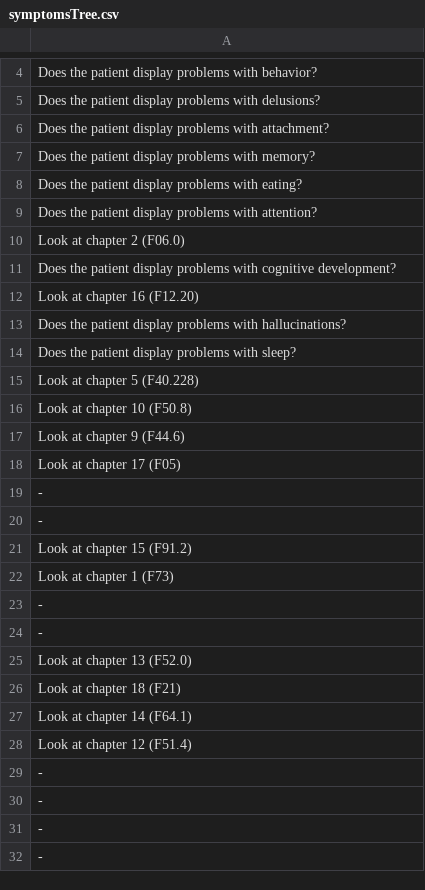
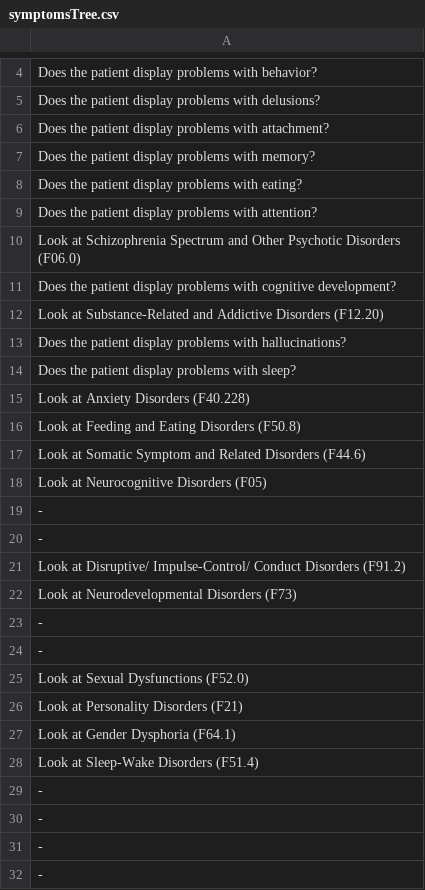
Before and after one commit to artemismk/inProgressD3, a CSV file: symptomsTree.csv, drawn as a sheet; only a part is shown, gaps mark what is left out.

Commit message:
links and chapter names

```diff
--- a/symptomsTree.csv
+++ b/symptomsTree.csv
@@ -9,21 +9,21 @@ Does the patient display problems with eating?
 Does the patient display problems with attention?
-Look at chapter 2 (F06.0)
+Look at Schizophrenia Spectrum and Other Psychotic Disorders (F06.0)
 Does the patient display problems with cognitive development?
-Look at chapter 16 (F12.20)
+Look at Substance-Related and Addictive Disorders (F12.20)
 Does the patient display problems with hallucinations?
 Does the patient display problems with sleep?
-Look at chapter 5 (F40.228)
-Look at chapter 10 (F50.8)
-Look at chapter 9 (F44.6)
-Look at chapter 17 (F05)
+Look at Anxiety Disorders (F40.228)
+Look at Feeding and Eating Disorders (F50.8)
+Look at Somatic Symptom and Related Disorders (F44.6)
+Look at Neurocognitive Disorders (F05)
 -
 -
-Look at chapter 15 (F91.2)
-Look at chapter 1 (F73)
+Look at Disruptive/ Impulse-Control/ Conduct Disorders (F91.2)
+Look at Neurodevelopmental Disorders (F73)
 -
 -
-Look at chapter 13 (F52.0)
-Look at chapter 18 (F21)
-Look at chapter 14 (F64.1)
-Look at chapter 12 (F51.4)
+Look at Sexual Dysfunctions (F52.0)
+Look at Personality Disorders (F21)
+Look at Gender Dysphoria (F64.1)
+Look at Sleep-Wake Disorders (F51.4)
 -
```
Also changed, not shown: 2 other files.
